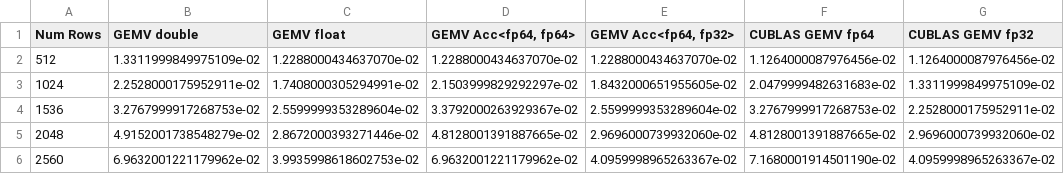
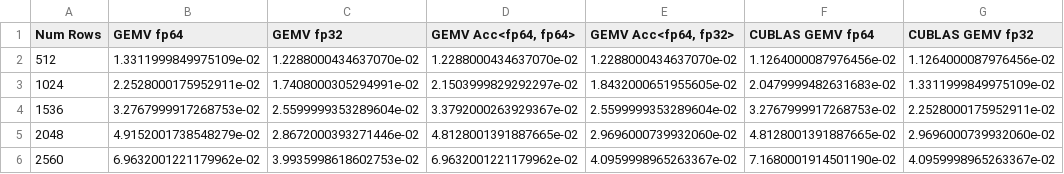
Before and after one commit to ginkgo-project/accessor-BLAS, a CSV file: python/results/20210428_1830_v100_gemv.csv (was python/20210428_1830_v100_gemv.csv), drawn as a sheet; only a part is shown.

```diff
--- a/python/20210428_1830_v100_gemv.csv
+++ b/python/results/20210428_1830_v100_gemv.csv
@@ -1,2 +1,2 @@
-Num Rows;GEMV double;GEMV float;GEMV Acc<fp64, fp64>;GEMV Acc<fp64, fp32>;CUBLAS GEMV fp64;CUBLAS GEMV fp32
+Num Rows;GEMV fp64;GEMV fp32;GEMV Acc<fp64, fp64>;GEMV Acc<fp64, fp32>;CUBLAS GEMV fp64;CUBLAS GEMV fp32
 512;1.3311999849975109e-02;1.2288000434637070e-02;1.2288000434637070e-02;1.2288000434637070e-02;1.1264000087976456e-02;1.1264000087976456e-02
```
Also changed, not shown: 7 other files.
